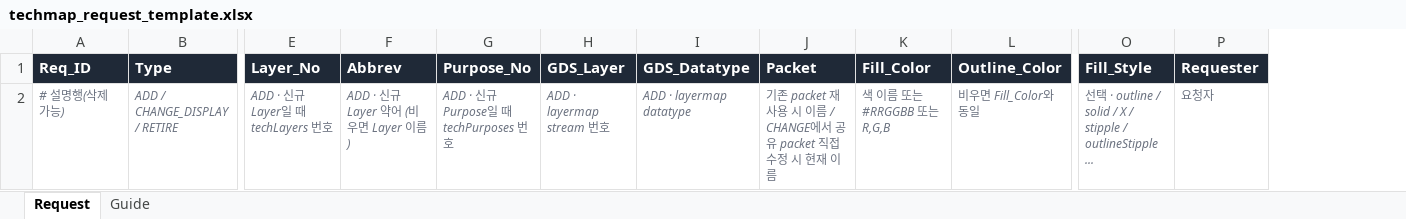
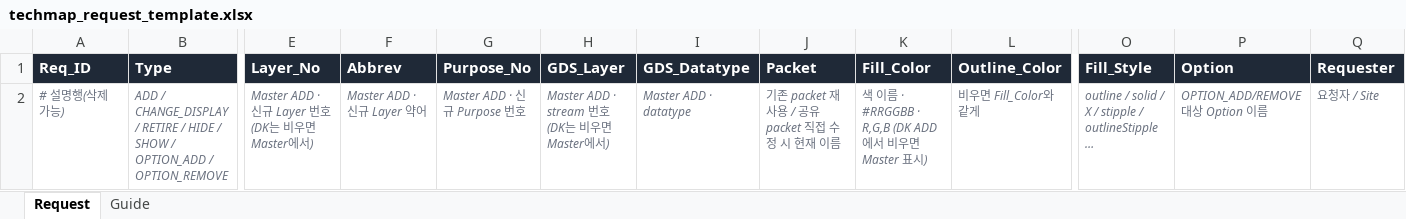
Before and after one commit to Jy-36/DFM_SLACK, an Excel workbook: public/techmap/techmap_request_template.xlsx, sheet Request, drawn as a sheet; only a part is shown, gaps mark what is left out; values as stored, in another font and other column widths than the file's, no borders; addresses are those after the commit; the diff names each change by its address in the sheet, - before the commit and + after, or states it on an @@ line.

```diff
--- a/public/techmap/techmap_request_template.xlsx (sheet Request)
+++ b/public/techmap/techmap_request_template.xlsx (sheet Request)
+column P (Option), row 2: OPTION_ADD/REMOVE 대상 Option 이름
-B2 (Type): …/ RETIRE
+B2 (Type): …/ RETIRE / HIDE / SHOW / OPTION_ADD / OPTION_REMOVE
-E2 (Layer_No): ADD · 신규 Layer일 때 techLayers 번호
+E2 (Layer_No): Master ADD · 신규 Layer 번호 (DK는 비우면 Master에서)
-F2 (Abbrev): ADD · 신규 Layer 약어 (비우면 Layer 이름)
+F2 (Abbrev): Master ADD · 신규 Layer 약어
-G2 (Purpose_No): ADD · 신규 Purpose일 때 techPurposes 번호
+G2 (Purpose_No): Master ADD · 신규 Purpose 번호
-H2 (GDS_Layer): ADD · layermap stream 번호
+H2 (GDS_Layer): Master ADD · stream 번호 (DK는 비우면 Master에서)
-I2 (GDS_Datatype): ADD · layermap datatype
+I2 (GDS_Datatype): Master ADD · datatype
-J2 (Packet): …재사용 시 이름 / CHANGE에서 공유 packet…
+J2 (Packet): …재사용 / 공유 packet…
-K2 (Fill_Color): 색 이름 또는 #RRGGBB 또는 R,G,B
+K2 (Fill_Color): 색 이름 · #RRGGBB · R,G,B (DK ADD에서 비우면 Master 표시)
-L2 (Outline_Color): 비우면 Fill_Color와 동일
+L2 (Outline_Color): 비우면 Fill_Color와 같게
-O2 (Fill_Style): 선택 · outline / solid / X / stipple / outlineStipple ...
+O2 (Fill_Style): outline / solid / X / stipple / outlineStipple …
-Q2 (Requester): 요청자
+Q2 (Requester): 요청자 / Site
```
Also changed, not shown: sheet Guide, 56 other files.
